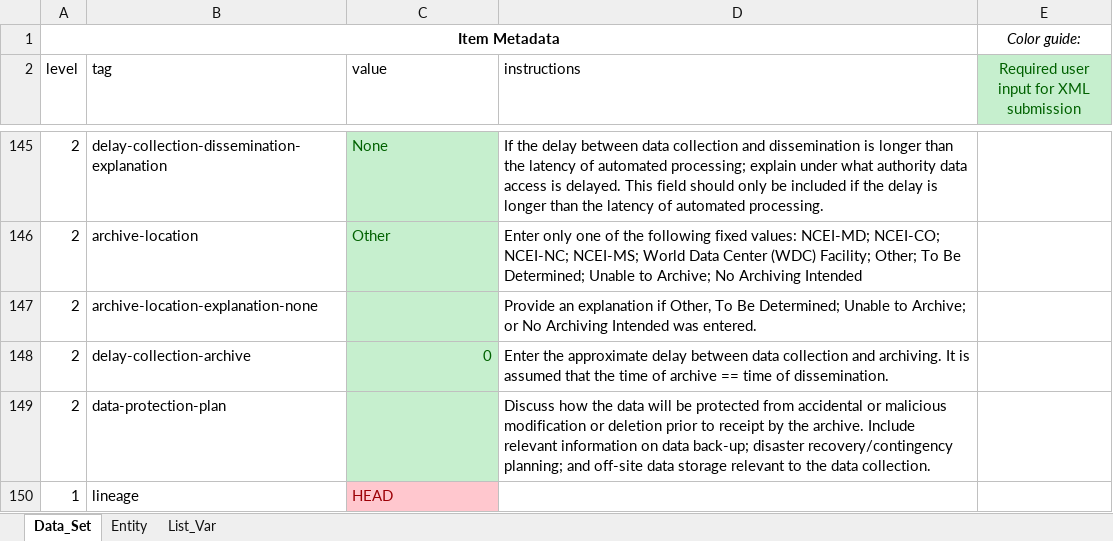
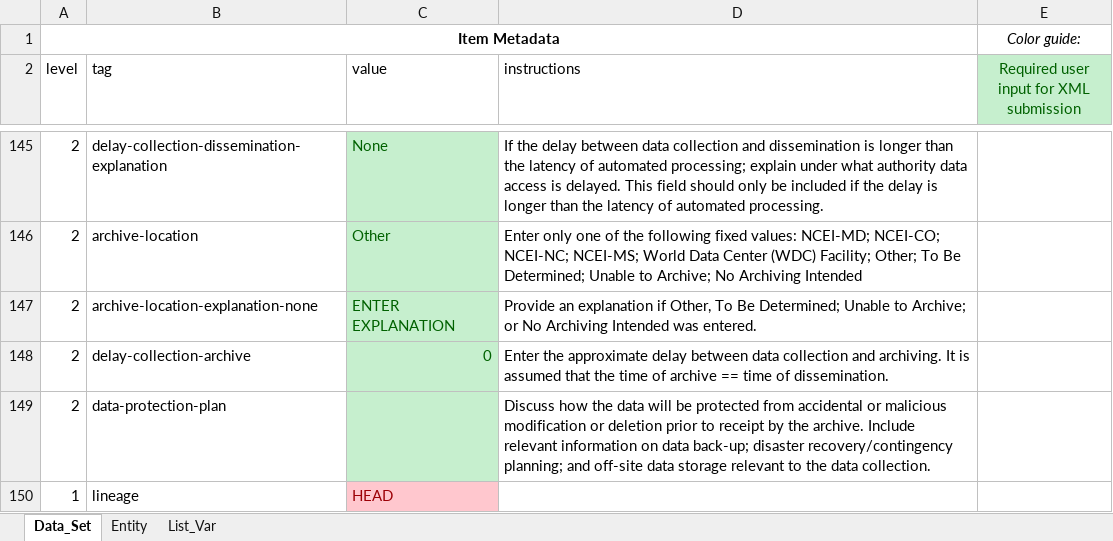
Before and after one commit to andybeet/inportxml, an Excel workbook: Master_Template.xlsx, sheet Data_Set, drawn as a sheet; only a part is shown, gaps mark what is left out; values as stored, in another font and other column widths than the file's, no borders; the diff names each change by its address in the sheet, - before the commit and + after, or states it on an @@ line.

Commit message:
Field update

```diff
--- a/Master_Template.xlsx (sheet Data_Set)
+++ b/Master_Template.xlsx (sheet Data_Set)
-C147 (value): (empty)
+C147 (value): ENTER EXPLANATION
```
